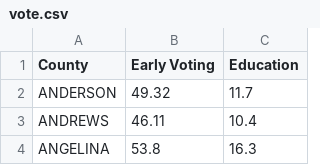
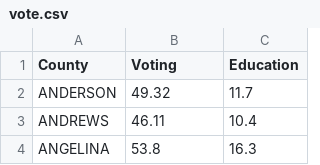
Before and after one commit to zzcn23/ZoeCannprojects.ipynb, a CSV file: vote.csv, drawn as a sheet; only a part is shown.

Commit message:
Update vote.csv

```diff
--- a/vote.csv
+++ b/vote.csv
@@ -1,2 +1,2 @@
-County, Early Voting,Education,
+County,Voting,Education,
 ANDERSON,49.32,11.7,
```
